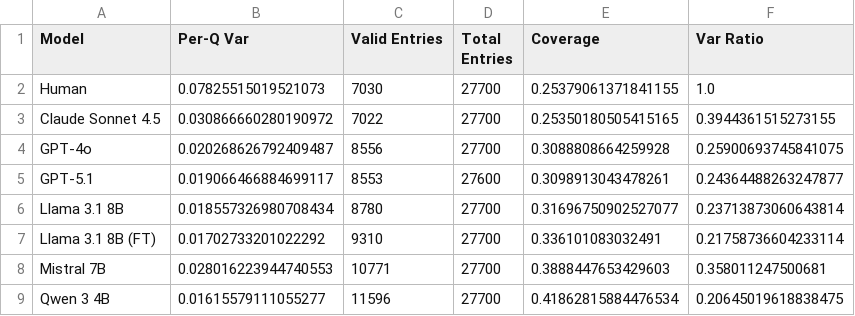
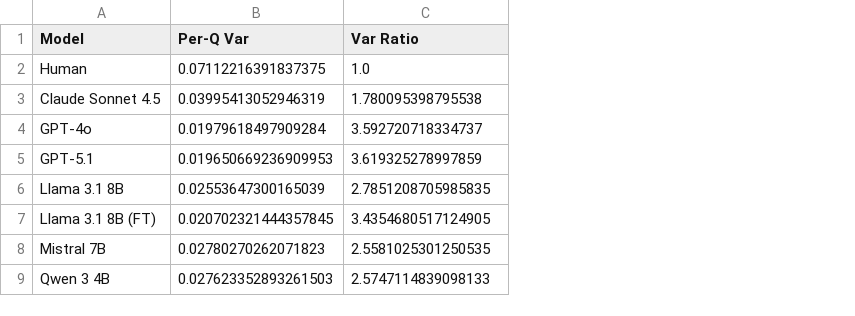
Before and after one commit to whusym/silicon-philosophers-paper, a CSV file: assets/figure1_stats_bc.csv, drawn as a sheet; removed rows and columns are numbered as before the commit, all else as after; the diff names each change by its address in the sheet, - before the commit and + after, or states it on an @@ line.

```diff
--- a/assets/figure1_stats_bc.csv
+++ b/assets/figure1_stats_bc.csv
-column C (Valid Entries), rows 2-9: 7030 | 7022 | 8556 | 8553 | 8780 | 9310 | 10771 | 11596
-column D (Total Entries), rows 2-9: 27700 | 27700 | 27700 | 27600 | 27700 | 27700 | 27700 | 27700
-column E (Coverage), rows 2-9: 0.25379061371841155 | 0.25350180505415165 | 0.3088808664259928 | 0.3098913043478261 | 0.31696750902527077 | 0.336101083032491 | 0.3888447653429603 | 0.41862815884476534
-B2 (Per-Q Var): 0.07825515019521073
+B2 (Per-Q Var): 0.07112216391837375
-B3 (Per-Q Var): 0.030866660280190972
+B3 (Per-Q Var): 0.03995413052946319
-C3 (Var Ratio): 0.3944361515273155
+C3 (Var Ratio): 1.780095398795538
-B4 (Per-Q Var): 0.020268626792409487
+B4 (Per-Q Var): 0.01979618497909284
-C4 (Var Ratio): 0.25900693745841075
+C4 (Var Ratio): 3.592720718334737
-B5 (Per-Q Var): 0.019066466884699117
+B5 (Per-Q Var): 0.019650669236909953
-C5 (Var Ratio): 0.24364488263247877
+C5 (Var Ratio): 3.619325278997859
-B6 (Per-Q Var): 0.018557326980708434
+B6 (Per-Q Var): 0.02553647300165039
-C6 (Var Ratio): 0.23713873060643814
+C6 (Var Ratio): 2.7851208705985835
-B7 (Per-Q Var): 0.01702733201022292
+B7 (Per-Q Var): 0.020702321444357845
-C7 (Var Ratio): 0.21758736604233114
+C7 (Var Ratio): 3.4354680517124905
-B8 (Per-Q Var): 0.028016223944740553
+B8 (Per-Q Var): 0.02780270262071823
-C8 (Var Ratio): 0.358011247500681
+C8 (Var Ratio): 2.5581025301250535
-B9 (Per-Q Var): 0.01615579111055277
+B9 (Per-Q Var): 0.027623352893261503
-C9 (Var Ratio): 0.20645019618838475
+C9 (Var Ratio): 2.5747114839098133
```
Also changed, not shown: assets/domain_heterogeneity_comparison.csv, 33 other files.
